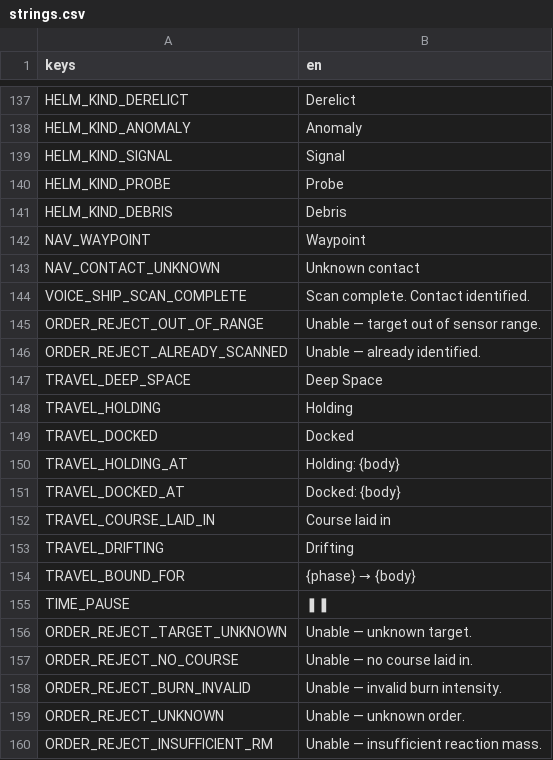
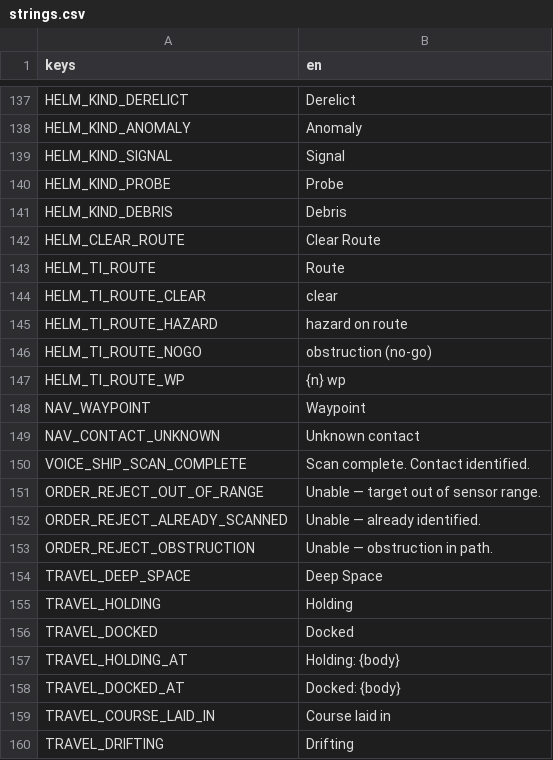
Before and after one commit to AndrewDrinkwater/farhorizon, a CSV file: localization/strings.csv, drawn as a sheet; only a part is shown, gaps mark what is left out; the shorter side is filled out with more unchanged rows.

```diff
--- a/localization/strings.csv
+++ b/localization/strings.csv
@@ -141,2 +141,8 @@ HELM_KIND_PROBE,Probe
 HELM_KIND_DEBRIS,Debris
+HELM_CLEAR_ROUTE,Clear Route
+HELM_TI_ROUTE,Route
+HELM_TI_ROUTE_CLEAR,clear
+HELM_TI_ROUTE_HAZARD,hazard on route
+HELM_TI_ROUTE_NOGO,obstruction (no-go)
+HELM_TI_ROUTE_WP,{n} wp
 NAV_WAYPOINT,Waypoint
@@ -146,2 +152,3 @@ ORDER_REJECT_OUT_OF_RANGE,Unable — target out of sensor range.
 ORDER_REJECT_ALREADY_SCANNED,Unable — already identified.
+ORDER_REJECT_OBSTRUCTION,Unable — obstruction in path.
 TRAVEL_DEEP_SPACE,Deep Space
```
Also changed, not shown: 8 other files.
